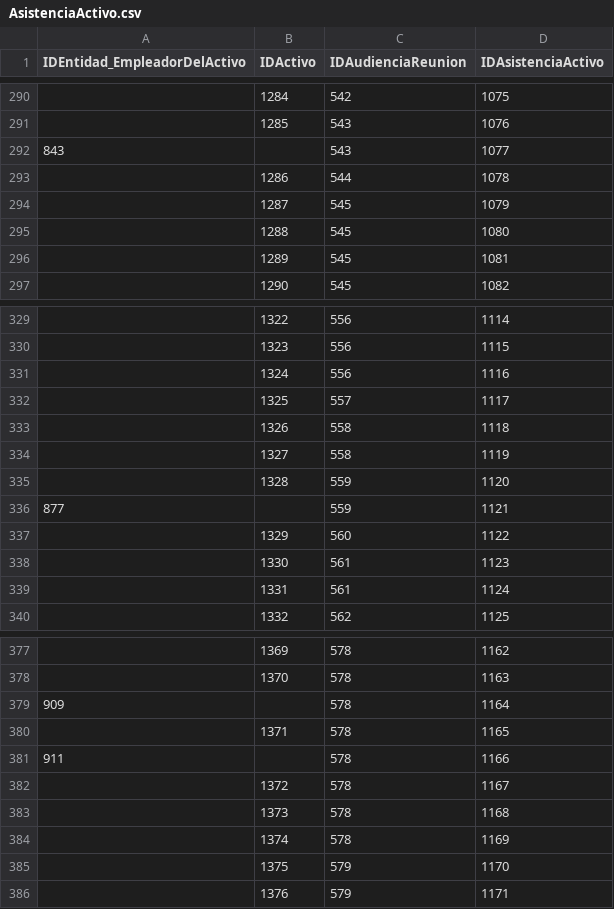
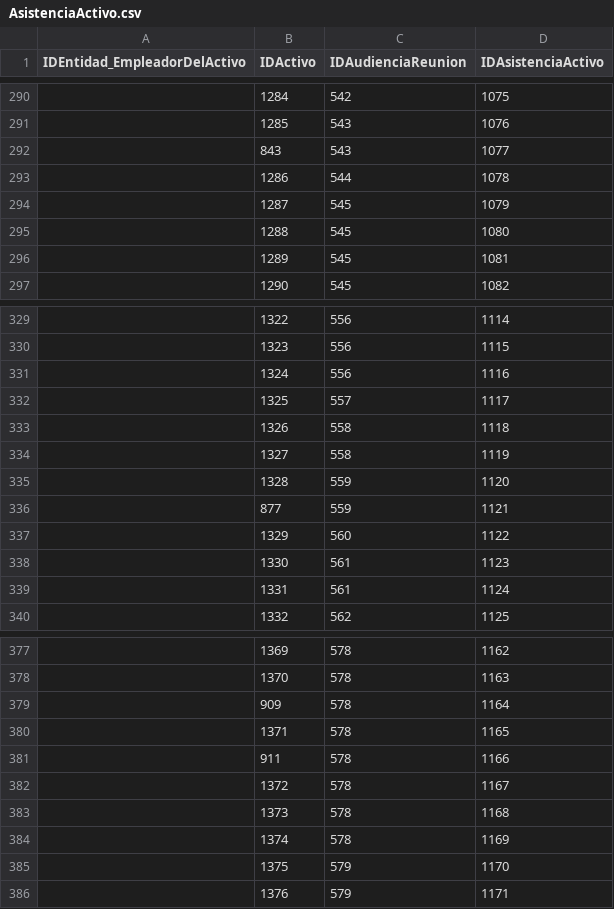
Before and after one commit to ciudadanointeligente/lobby_cplt, a CSV file: lobby/csv_data/AsistenciaActivo.csv, drawn as a sheet; only a part is shown, gaps mark what is left out; the diff covers the shown part only.

```diff
--- a/lobby/csv_data/AsistenciaActivo.csv
+++ b/lobby/csv_data/AsistenciaActivo.csv
@@ -291,3 +291,3 @@ IDEntidad_EmpleadorDelActivo;IDActivo;IDAudienciaReunion;IDAsistenciaActivo
 ;1285;543;1076
-843;;543;1077
+;843;543;1077
 ;1286;544;1078
@@ -335,3 +335,3 @@ IDEntidad_EmpleadorDelActivo;IDActivo;IDAudienciaReunion;IDAsistenciaActivo
 ;1328;559;1120
-877;;559;1121
+;877;559;1121
 ;1329;560;1122
@@ -378,5 +378,5 @@ IDEntidad_EmpleadorDelActivo;IDActivo;IDAudienciaReunion;IDAsistenciaActivo
 ;1370;578;1163
-909;;578;1164
+;909;578;1164
 ;1371;578;1165
-911;;578;1166
+;911;578;1166
 ;1372;578;1167
```
Also changed, not shown: 20 edited cells elsewhere in this file, lobby/csv_data/Activos.csv, lobby/csv_data/AsistenciaPasivo.csv, 10 other files.
